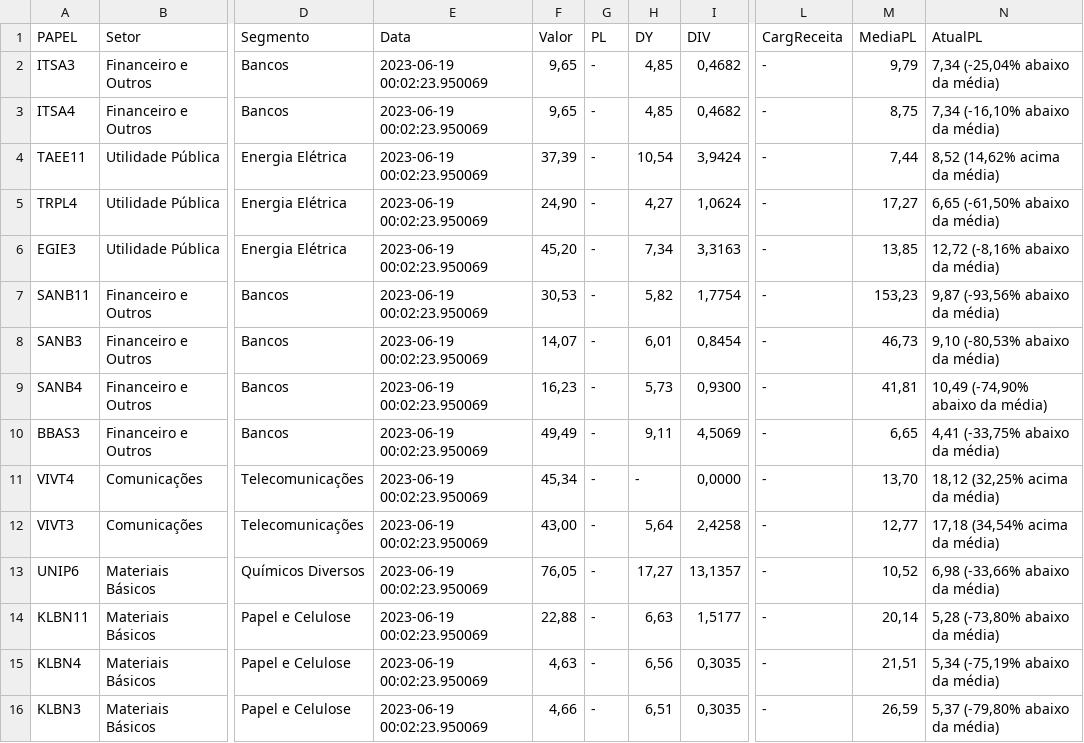
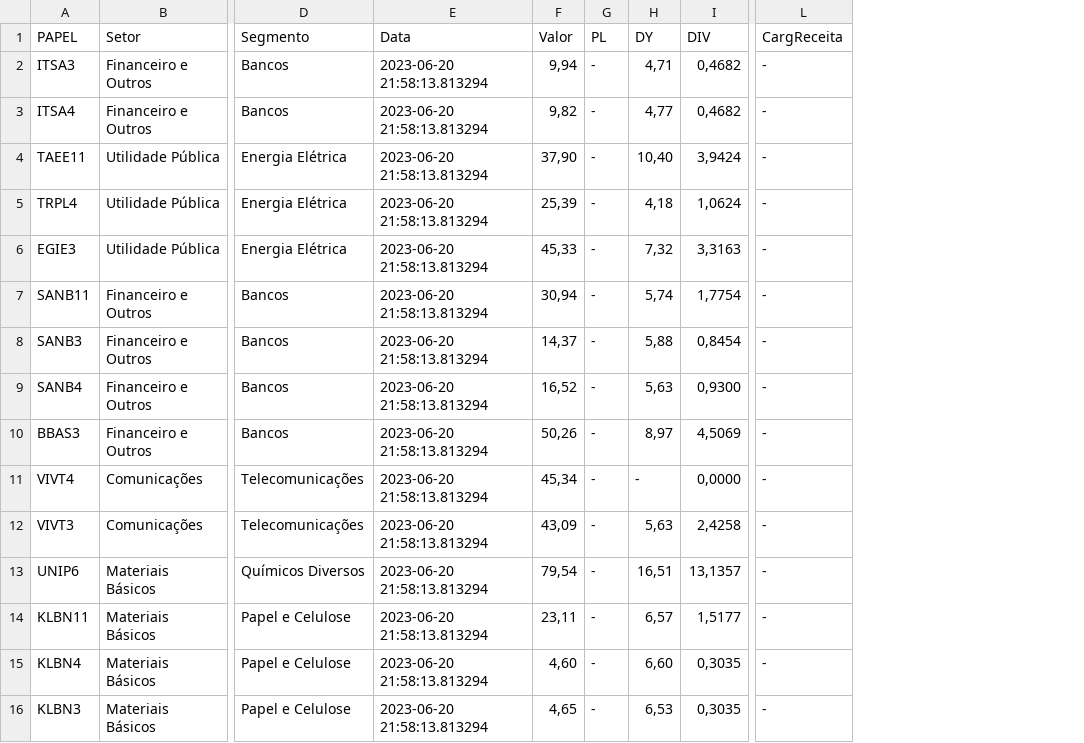
Before and after one commit to ggaiof/geral, a CSV file: indicadores.csv, drawn as a sheet; only a part is shown, gaps mark what is left out; the diff covers the shown part only; the diff names each change by its address in the sheet, - before the commit and + after, or states it on an @@ line.

Commit message:
committing files

```diff
--- a/indicadores.csv
+++ b/indicadores.csv
-column M (MediaPL), rows 2-16: 9,79 | 8,75 | 7,44 | 17,27 | 13,85 | 153,23 | 46,73 | 41,81 | 6,65 | 13,70 | 12,77 | 10,52 | 20,14 | 21,51 | 26,59
-column N (AtualPL), rows 2-16: 7,34 (-25,04% abaixo da média) | 7,34 (-16,10% abaixo da média) | 8,52 (14,62% acima da média) | 6,65 (-61,50% abaixo da média) | 12,72 (-8,16% abaixo da média) | 9,87 (-93,56% abaixo da média) | 9,10 (-80,53% abaixo da média) | 10,49 (-74,90% abaixo da média) | 4,41 (-33,75% abaixo da média) | 18,12 (32,25% acima da média) | 17,18 (34,54% acima da média) | 6,98 (-33,66% abaixo da média) | 5,28 (-73,80% abaixo da média) | 5,34 (-75,19% abaixo da média) | 5,37 (-79,80% abaixo da média)
-E2:E16 (Data): 2023-06-19 00:02:23.950069
+E2:E16 (Data): 2023-06-20 21:58:13.813294
-F2 (Valor): 9,65
+F2 (Valor): 9,94
-H2 (DY): 4,85
+H2 (DY): 4,71
-F3 (Valor): 9,65
+F3 (Valor): 9,82
-H3 (DY): 4,85
+H3 (DY): 4,77
-F4 (Valor): 37,39
+F4 (Valor): 37,90
-H4 (DY): 10,54
+H4 (DY): 10,40
-F5 (Valor): 24,90
+F5 (Valor): 25,39
-H5 (DY): 4,27
+H5 (DY): 4,18
-F6 (Valor): 45,20
+F6 (Valor): 45,33
-H6 (DY): 7,34
+H6 (DY): 7,32
-F7 (Valor): 30,53
+F7 (Valor): 30,94
-H7 (DY): 5,82
+H7 (DY): 5,74
-F8 (Valor): 14,07
+F8 (Valor): 14,37
-H8 (DY): 6,01
+H8 (DY): 5,88
-F9 (Valor): 16,23
+F9 (Valor): 16,52
-H9 (DY): 5,73
+H9 (DY): 5,63
-F10 (Valor): 49,49
+F10 (Valor): 50,26
-H10 (DY): 9,11
+H10 (DY): 8,97
-F12 (Valor): 43,00
+F12 (Valor): 43,09
-H12 (DY): 5,64
+H12 (DY): 5,63
-F13 (Valor): 76,05
+F13 (Valor): 79,54
-H13 (DY): 17,27
+H13 (DY): 16,51
-F14 (Valor): 22,88
+F14 (Valor): 23,11
-H14 (DY): 6,63
+H14 (DY): 6,57
-F15 (Valor): 4,63
+F15 (Valor): 4,60
-H15 (DY): 6,56
+H15 (DY): 6,60
-F16 (Valor): 4,66
+F16 (Valor): 4,65
-H16 (DY): 6,51
+H16 (DY): 6,53
```
Also changed, not shown: 84 edited cells elsewhere in this file.
